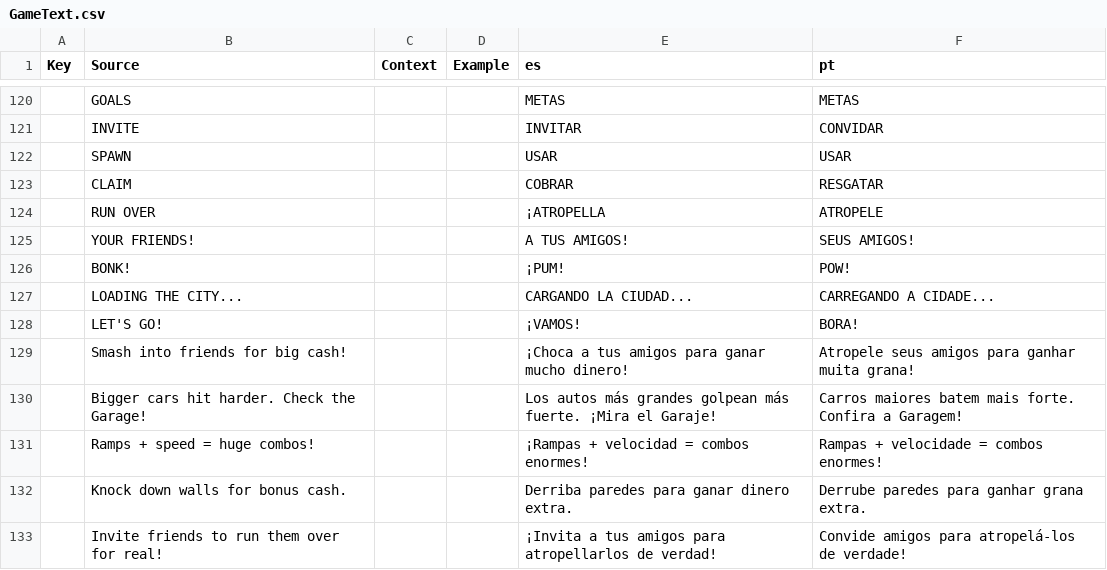
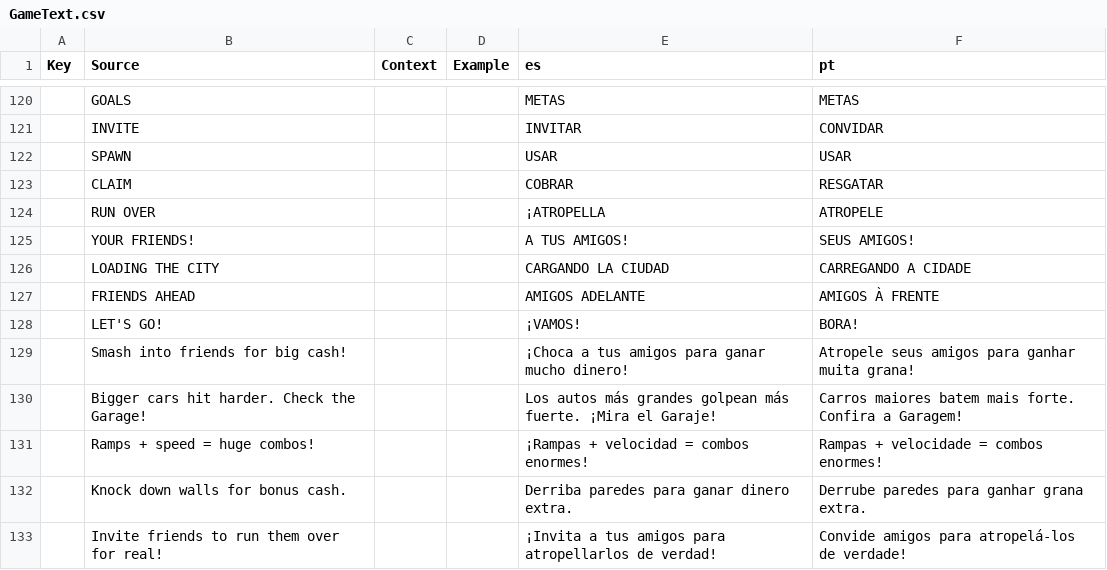
Before and after one commit to jonkermoo/run-over-your-friends, a CSV file: src/localization/GameText.csv, drawn as a sheet; only a part is shown, gaps mark what is left out.

```diff
--- a/src/localization/GameText.csv
+++ b/src/localization/GameText.csv
@@ -125,4 +125,4 @@ Key,Source,Context,Example,es,pt
 ,YOUR FRIENDS!,,,A TUS AMIGOS!,SEUS AMIGOS!
-,BONK!,,,¡PUM!,POW!
-,LOADING THE CITY...,,,CARGANDO LA CIUDAD...,CARREGANDO A CIDADE...
+,LOADING THE CITY,,,CARGANDO LA CIUDAD,CARREGANDO A CIDADE
+,FRIENDS AHEAD,,,AMIGOS ADELANTE,AMIGOS À FRENTE
 ,LET'S GO!,,,¡VAMOS!,BORA!
```
Also changed, not shown: src/shared/Lines.csv, 2 other files.
